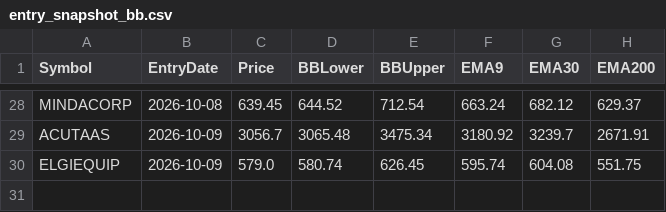
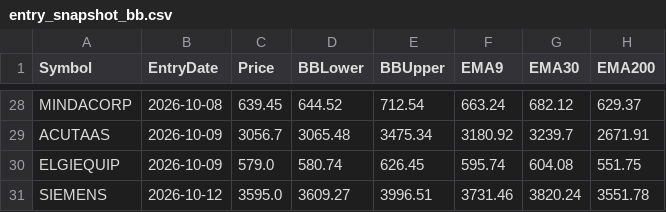
Before and after one commit to finnyrajmann/nse-bb-system, a CSV file: data/entry_snapshot_bb.csv, drawn as a sheet; only a part is shown, gaps mark what is left out.

Commit message:
Auto-update — 2026-10-12

```diff
--- a/data/entry_snapshot_bb.csv
+++ b/data/entry_snapshot_bb.csv
@@ -30 +30,2 @@ ACUTAAS,2026-10-09,3056.7,3065.48,3475.34,3180.92,3239.7,2671.91
 ELGIEQUIP,2026-10-09,579.0,580.74,626.45,595.74,604.08,551.75
+SIEMENS,2026-10-12,3595.0,3609.27,3996.51,3731.46,3820.24,3551.78
```
